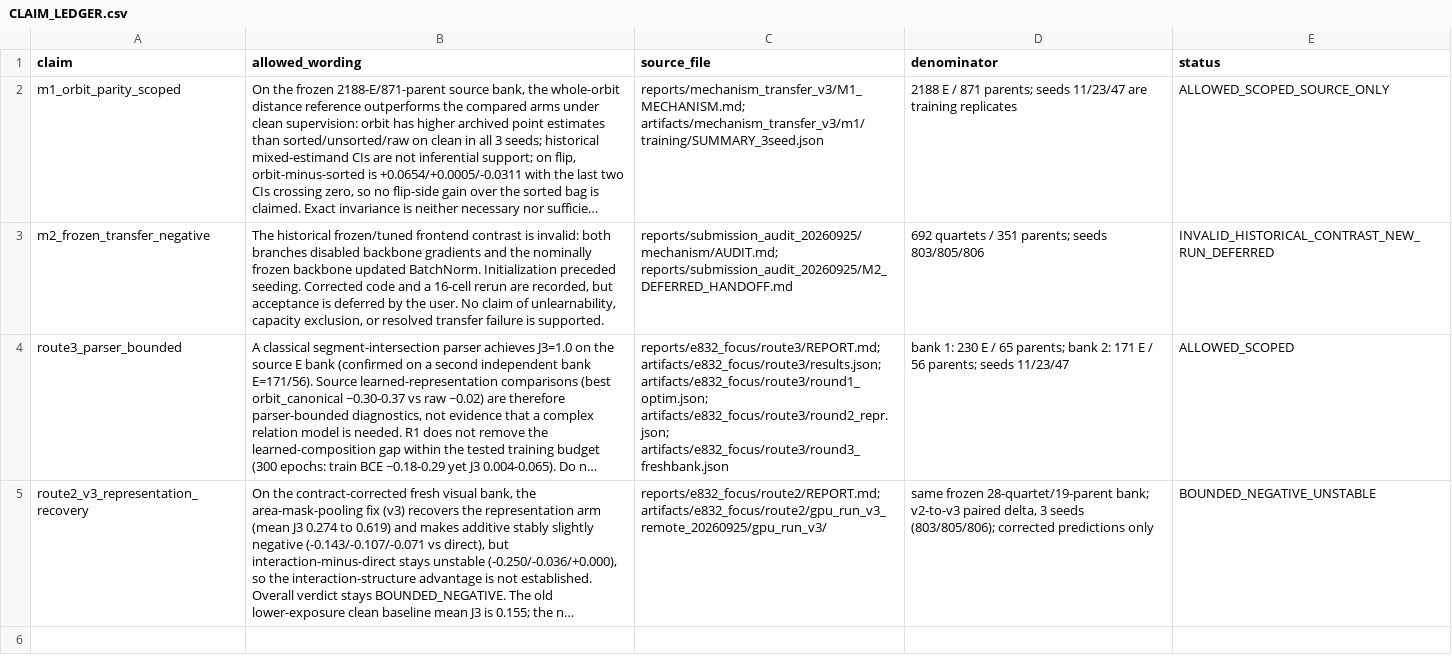
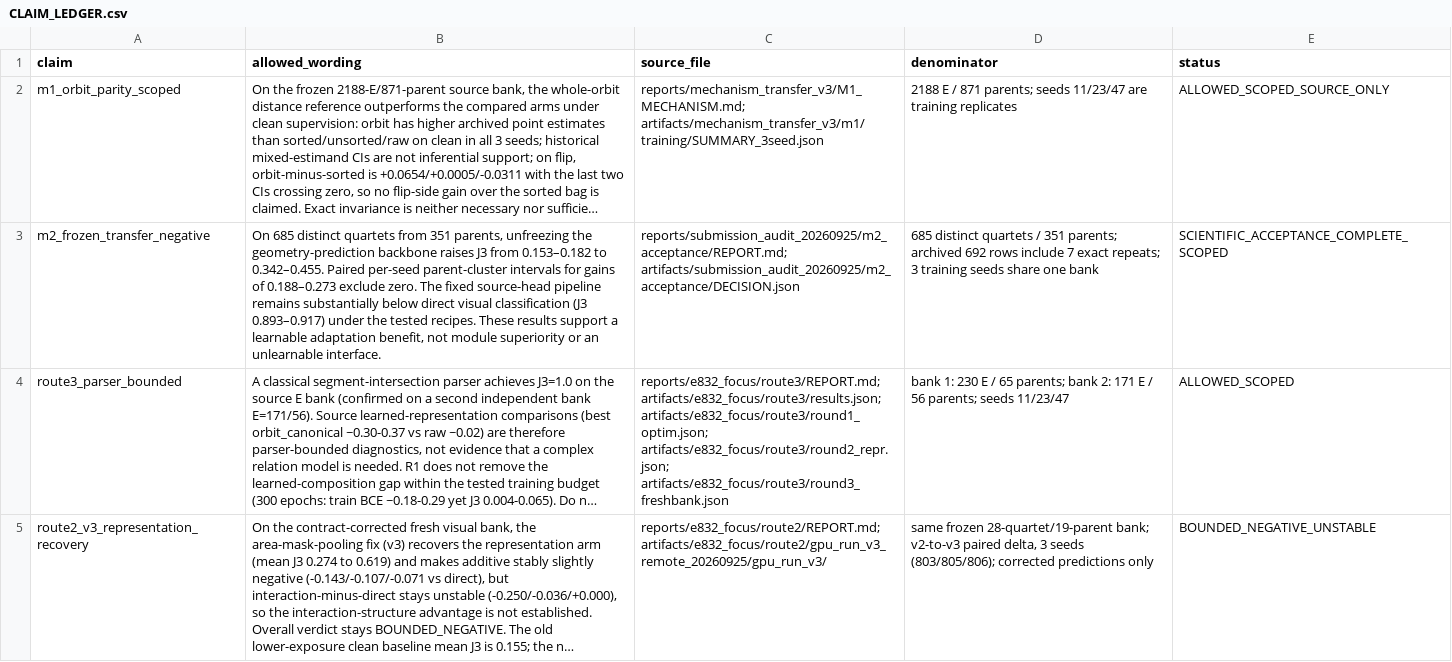
Before and after one commit to FreddieWho/iclr2027, a CSV file: reports/mechanism_transfer_v3/CLAIM_LEDGER.csv, drawn as a sheet; long unchanged cells end in …; the diff names each change by its address in the sheet, - before the commit and + after, or states it on an @@ line.

```diff
--- a/reports/mechanism_transfer_v3/CLAIM_LEDGER.csv
+++ b/reports/mechanism_transfer_v3/CLAIM_LEDGER.csv
-B3 (allowed_wording): The historical frozen/tuned frontend contrast is invalid: both branches disabled backbone gradients and the nominally frozen backbone updated BatchNorm. Initialization preceded seeding. Corrected code and a 16-cell rerun are recorded, but acceptance is deferred by the user. No claim of unlearnability, capacity exclusion, or resolved transfer failure is supported.
+B3 (allowed_wording): On 685 distinct quartets from 351 parents, unfreezing the geometry-prediction backbone raises J3 from 0.153–0.182 to 0.342–0.455. Paired per-seed parent-cluster intervals for gains of 0.188–0.273 exclude zero. The fixed source-head pipeline remains substantially below direct visual classification (J3 0.893–0.917) under the tested recipes. These results support a learnable adaptation benefit, not module superiority or an unlearnable interface.
-C3 (source_file): reports/submission_audit_20260925/mechanism/AUDIT.md; reports/submission_audit_20260925/M2_DEFERRED_HANDOFF.md
+C3 (source_file): reports/submission_audit_20260925/m2_acceptance/REPORT.md; artifacts/submission_audit_20260925/m2_acceptance/DECISION.json
-D3 (denominator): 692 quartets / 351 parents; seeds 803/805/806
+D3 (denominator): 685 distinct quartets / 351 parents; archived 692 rows include 7 exact repeats; 3 training seeds share one bank
-E3 (status): INVALID_HISTORICAL_CONTRAST_NEW_RUN_DEFERRED
+E3 (status): SCIENTIFIC_ACCEPTANCE_COMPLETE_SCOPED
```
Also changed, not shown: reports/submission_audit_20260925/ASSET_AVAILABILITY.csv, reports/submission_audit_20260925/CLAIMS.csv, 45 other files.
